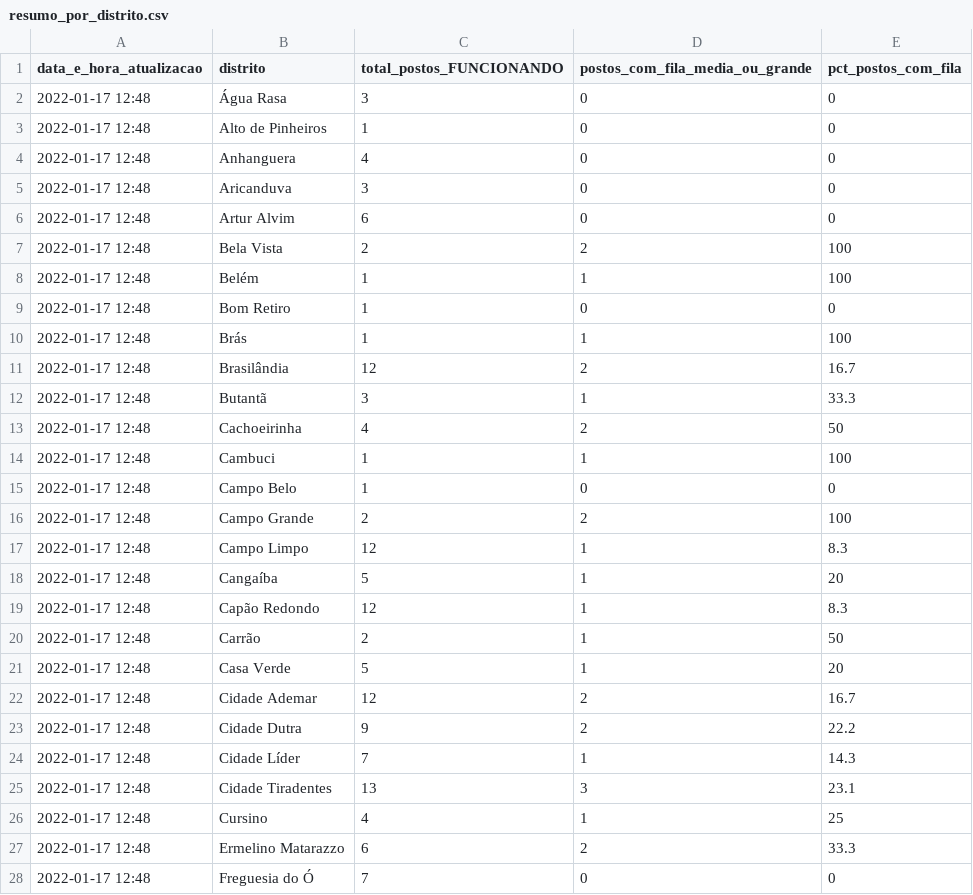
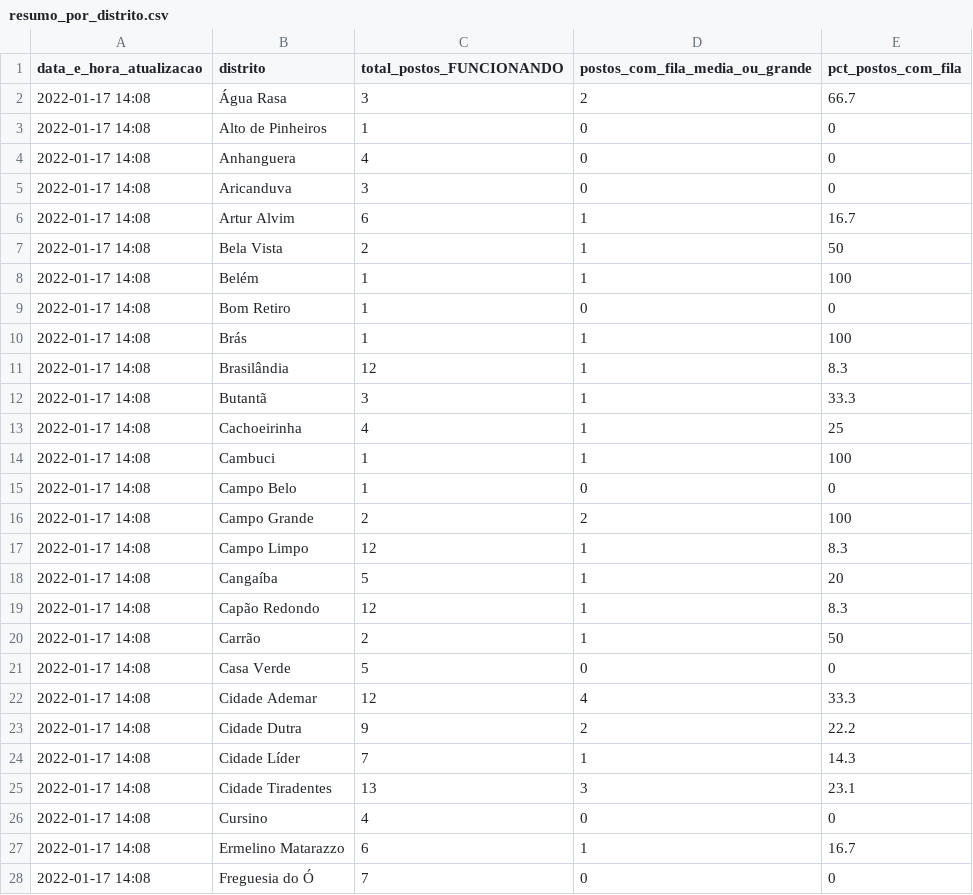
Before and after one commit to anacarolinamoreno/filometro, a CSV file: dados/resumo_por_distrito.csv, drawn as a sheet; only a part is shown; the diff covers the shown part only.

Commit message:
Coleta dos dados - 17/01 - 14h08

```diff
--- a/dados/resumo_por_distrito.csv
+++ b/dados/resumo_por_distrito.csv
@@ -1,28 +1,28 @@
 "data_e_hora_atualizacao","distrito","total_postos_FUNCIONANDO","postos_com_fila_media_ou_grande","pct_postos_com_fila"
-"2022-01-17 12:48","Água Rasa",3,0,0
-"2022-01-17 12:48","Alto de Pinheiros",1,0,0
-"2022-01-17 12:48","Anhanguera",4,0,0
-"2022-01-17 12:48","Aricanduva",3,0,0
-"2022-01-17 12:48","Artur Alvim",6,0,0
-"2022-01-17 12:48","Bela Vista",2,2,100
-"2022-01-17 12:48","Belém",1,1,100
-"2022-01-17 12:48","Bom Retiro",1,0,0
-"2022-01-17 12:48","Brás",1,1,100
-"2022-01-17 12:48","Brasilândia",12,2,16.7
-"2022-01-17 12:48","Butantã",3,1,33.3
-"2022-01-17 12:48","Cachoeirinha",4,2,50
-"2022-01-17 12:48","Cambuci",1,1,100
-"2022-01-17 12:48","Campo Belo",1,0,0
-"2022-01-17 12:48","Campo Grande",2,2,100
-"2022-01-17 12:48","Campo Limpo",12,1,8.3
-"2022-01-17 12:48","Cangaíba",5,1,20
-"2022-01-17 12:48","Capão Redondo",12,1,8.3
-"2022-01-17 12:48","Carrão",2,1,50
-"2022-01-17 12:48","Casa Verde",5,1,20
-"2022-01-17 12:48","Cidade Ademar",12,2,16.7
-"2022-01-17 12:48","Cidade Dutra",9,2,22.2
-"2022-01-17 12:48","Cidade Líder",7,1,14.3
-"2022-01-17 12:48","Cidade Tiradentes",13,3,23.1
-"2022-01-17 12:48","Cursino",4,1,25
-"2022-01-17 12:48","Ermelino Matarazzo",6,2,33.3
-"2022-01-17 12:48","Freguesia do Ó",7,0,0
+"2022-01-17 14:08","Água Rasa",3,2,66.7
+"2022-01-17 14:08","Alto de Pinheiros",1,0,0
+"2022-01-17 14:08","Anhanguera",4,0,0
+"2022-01-17 14:08","Aricanduva",3,0,0
+"2022-01-17 14:08","Artur Alvim",6,1,16.7
+"2022-01-17 14:08","Bela Vista",2,1,50
+"2022-01-17 14:08","Belém",1,1,100
+"2022-01-17 14:08","Bom Retiro",1,0,0
+"2022-01-17 14:08","Brás",1,1,100
+"2022-01-17 14:08","Brasilândia",12,1,8.3
+"2022-01-17 14:08","Butantã",3,1,33.3
+"2022-01-17 14:08","Cachoeirinha",4,1,25
+"2022-01-17 14:08","Cambuci",1,1,100
+"2022-01-17 14:08","Campo Belo",1,0,0
+"2022-01-17 14:08","Campo Grande",2,2,100
+"2022-01-17 14:08","Campo Limpo",12,1,8.3
+"2022-01-17 14:08","Cangaíba",5,1,20
+"2022-01-17 14:08","Capão Redondo",12,1,8.3
+"2022-01-17 14:08","Carrão",2,1,50
+"2022-01-17 14:08","Casa Verde",5,0,0
+"2022-01-17 14:08","Cidade Ademar",12,4,33.3
+"2022-01-17 14:08","Cidade Dutra",9,2,22.2
+"2022-01-17 14:08","Cidade Líder",7,1,14.3
+"2022-01-17 14:08","Cidade Tiradentes",13,3,23.1
+"2022-01-17 14:08","Cursino",4,0,0
+"2022-01-17 14:08","Ermelino Matarazzo",6,1,16.7
+"2022-01-17 14:08","Freguesia do Ó",7,0,0
```
Also changed, not shown: 115 edited cells elsewhere in this file, dados/resumo_fila_por_regiao.csv, dados/resumo_por_vacina_influenza.csv.
